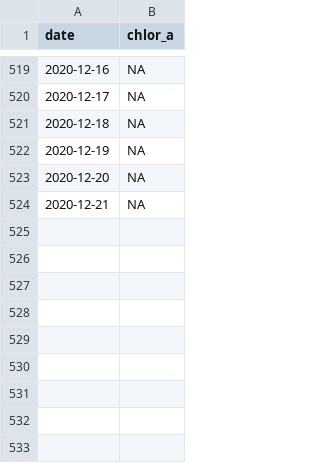
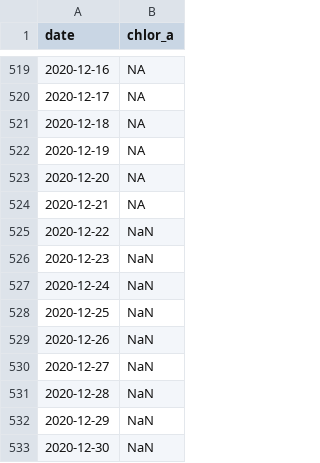
Before and after one commit to marinebon/p2p, a CSV file: data/chl/chl_usa-chukchi-sea.csv, drawn as a sheet; only a part is shown, gaps mark what is left out.

```diff
--- a/data/chl/chl_usa-chukchi-sea.csv
+++ b/data/chl/chl_usa-chukchi-sea.csv
@@ -524 +524,10 @@ date,chlor_a
 2020-12-21,NA
+2020-12-22,NaN
+2020-12-23,NaN
+2020-12-24,NaN
+2020-12-25,NaN
+2020-12-26,NaN
+2020-12-27,NaN
+2020-12-28,NaN
+2020-12-29,NaN
+2020-12-30,NaN
```
Also changed, not shown: data/chl/chl_usa-fknms.csv, data/sites.csv, 10 other files.
